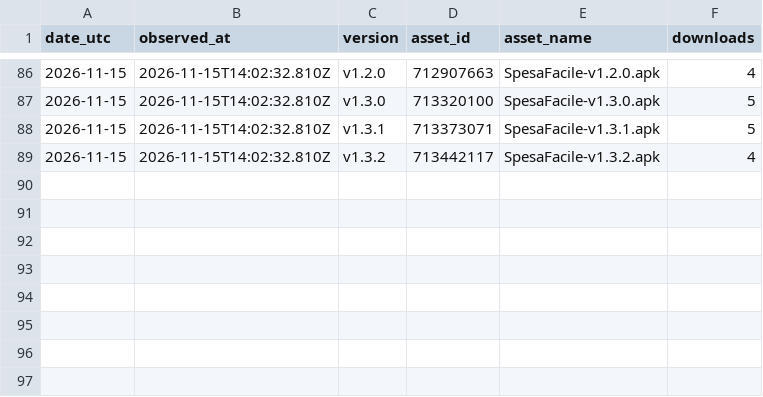
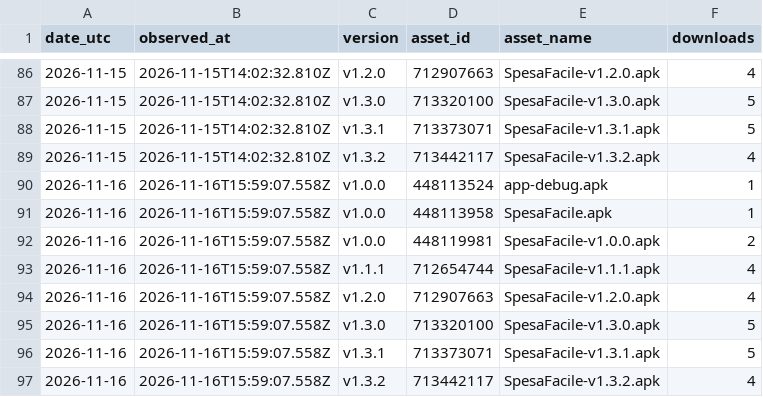
Before and after one commit to CosmoNetinfo/SpesaFacile-landing-page, a CSV file: assets/data/download-history.csv, drawn as a sheet; only a part is shown, gaps mark what is left out; the diff names each change by its address in the sheet, - before the commit and + after, or states it on an @@ line.

```diff
--- a/assets/data/download-history.csv
+++ b/assets/data/download-history.csv
+row 90: 2026-11-16 | 2026-11-16T15:59:07.558Z | v1.0.0 | 448113524 | app-debug.apk | 1
+row 91: 2026-11-16 | 2026-11-16T15:59:07.558Z | v1.0.0 | 448113958 | SpesaFacile.apk | 1
+row 92: 2026-11-16 | 2026-11-16T15:59:07.558Z | v1.0.0 | 448119981 | SpesaFacile-v1.0.0.apk | 2
+row 93: 2026-11-16 | 2026-11-16T15:59:07.558Z | v1.1.1 | 712654744 | SpesaFacile-v1.1.1.apk | 4
+row 94: 2026-11-16 | 2026-11-16T15:59:07.558Z | v1.2.0 | 712907663 | SpesaFacile-v1.2.0.apk | 4
+row 95: 2026-11-16 | 2026-11-16T15:59:07.558Z | v1.3.0 | 713320100 | SpesaFacile-v1.3.0.apk | 5
+row 96: 2026-11-16 | 2026-11-16T15:59:07.558Z | v1.3.1 | 713373071 | SpesaFacile-v1.3.1.apk | 5
+row 97: 2026-11-16 | 2026-11-16T15:59:07.558Z | v1.3.2 | 713442117 | SpesaFacile-v1.3.2.apk | 4
```
Also changed, not shown: 2 other files.
